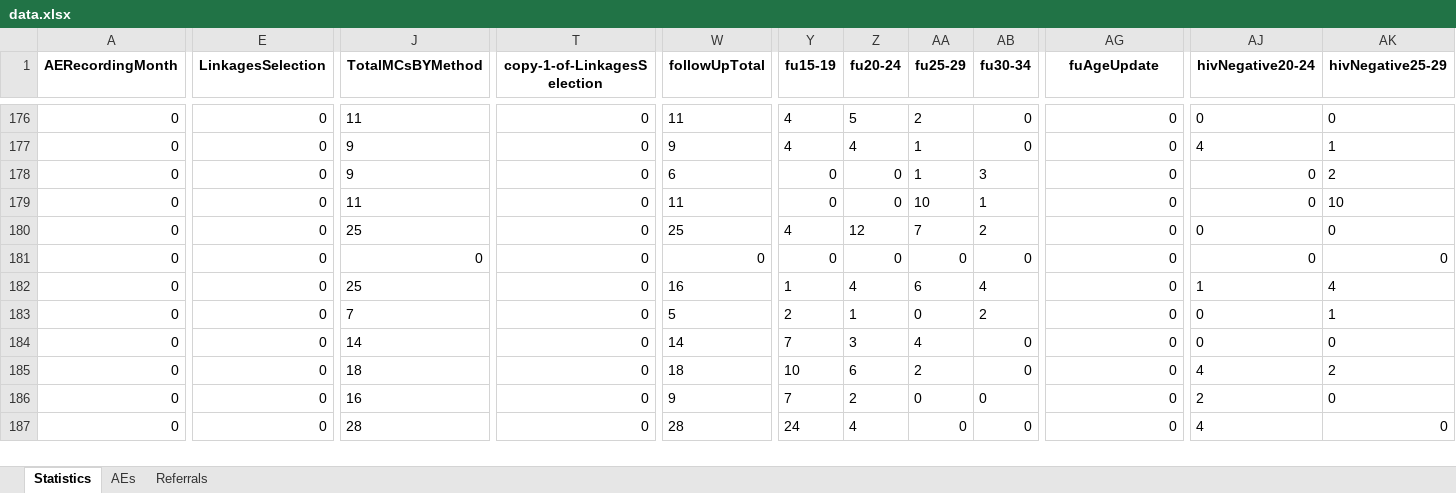
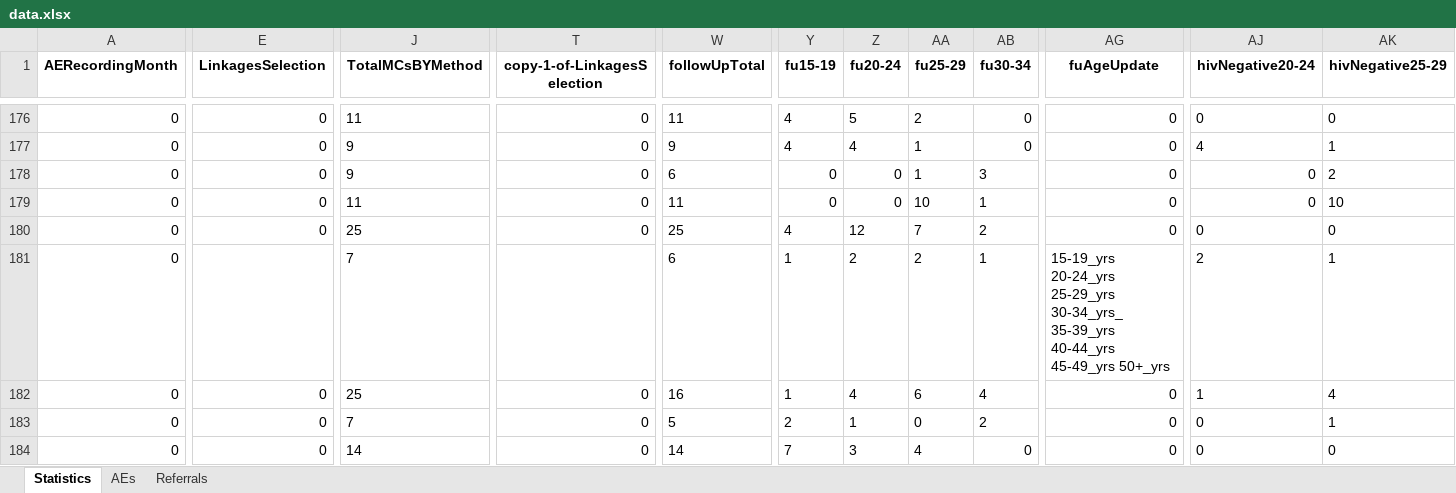
Before and after one commit to ashleymutenha/zazicProgrammaticReport, an Excel workbook: data.xlsx, sheet Statistics, drawn as a sheet; only a part is shown, gaps mark what is left out; the shorter side is filled out with more unchanged rows; values as stored, in another font and other column widths than the file's, no borders; the diff covers the shown part only; the diff names each change by its address in the sheet, - before the commit and + after, or states it on an @@ line.

```diff
--- a/data.xlsx (sheet Statistics)
+++ b/data.xlsx (sheet Statistics)
-E181 (LinkagesSelection): 0
+E181 (LinkagesSelection): (empty)
-J181 (TotalMCsBYMethod): 0
+J181 (TotalMCsBYMethod): 7
-T181 (copy-1-of-LinkagesSelection): 0
+T181 (copy-1-of-LinkagesSelection): (empty)
-W181 (followUpTotal): 0
+W181 (followUpTotal): 6
-Y181 (fu15-19): 0
+Y181 (fu15-19): 1
-Z181 (fu20-24): 0
+Z181 (fu20-24): 2
-AA181 (fu25-29): 0
+AA181 (fu25-29): 2
-AB181 (fu30-34): 0
+AB181 (fu30-34): 1
-AG181 (fuAgeUpdate): 0
+AG181 (fuAgeUpdate): 15-19_yrs 20-24_yrs 25-29_yrs 30-34_yrs_ 35-39_yrs 40-44_yrs 45-49_yrs 50+_yrs
-AJ181 (hivNegative20-24): 0
+AJ181 (hivNegative20-24): 2
-AK181 (hivNegative25-29): 0
+AK181 (hivNegative25-29): 1
```
Also changed, not shown: 24 edited cells and cell formats elsewhere in this sheet, corrections.xlsx, generalDF.xlsx, 8 other files.
